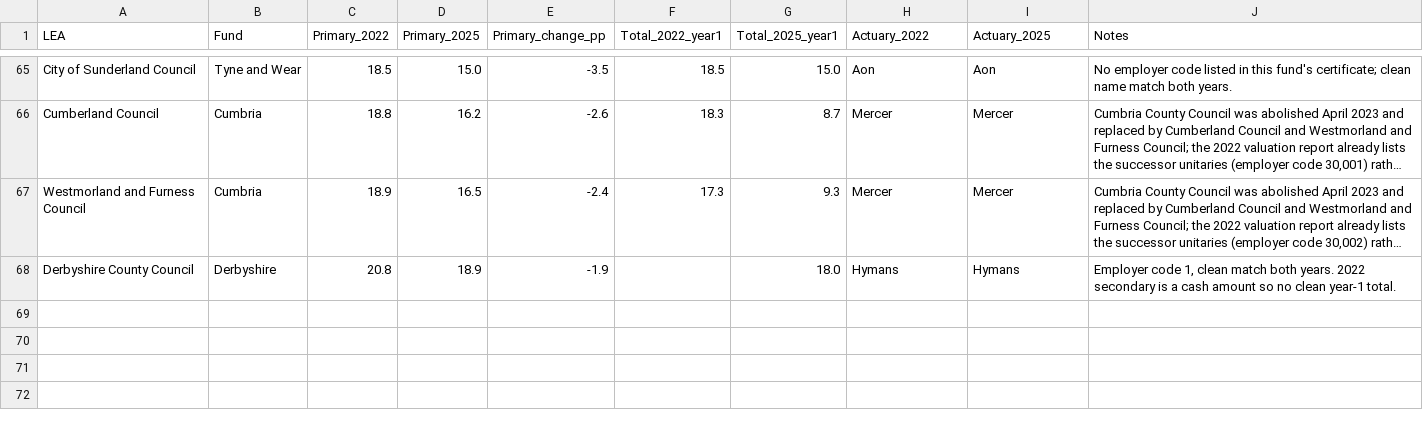
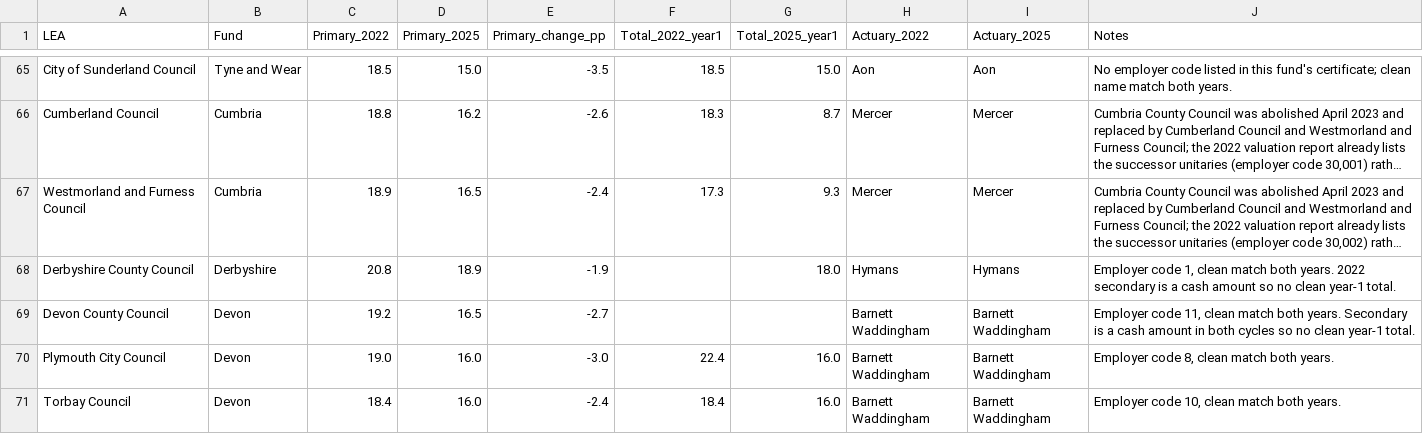
Before and after one commit to manjari2001/lgps, a CSV file: lea_specific_contribution_rates_PROGRESS.csv, drawn as a sheet; only a part is shown, gaps mark what is left out; long unchanged cells end in …; the diff names each change by its address in the sheet, - before the commit and + after, or states it on an @@ line.

```diff
--- a/lea_specific_contribution_rates_PROGRESS.csv
+++ b/lea_specific_contribution_rates_PROGRESS.csv
+row 69: Devon County Council | Devon | 19.2 | 16.5 | -2.7 |  |  | Barnett Waddingham | Barnett Waddingham | Employer code 11, clean match both years. Secondary is a cash amount in both cycles so no clean year-1 total.
+row 70: Plymouth City Council | Devon | 19.0 | 16.0 | -3.0 | 22.4 | 16.0 | Barnett Waddingham | Barnett Waddingham | Employer code 8, clean match both years.
+row 71: Torbay Council | Devon | 18.4 | 16.0 | -2.4 | 18.4 | 16.0 | Barnett Waddingham | Barnett Waddingham | Employer code 10, clean match both years.
```
